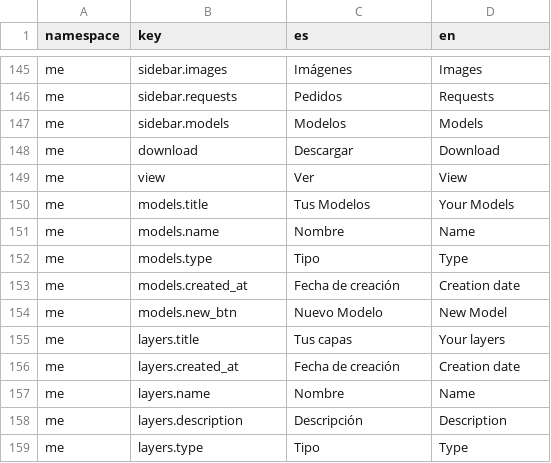
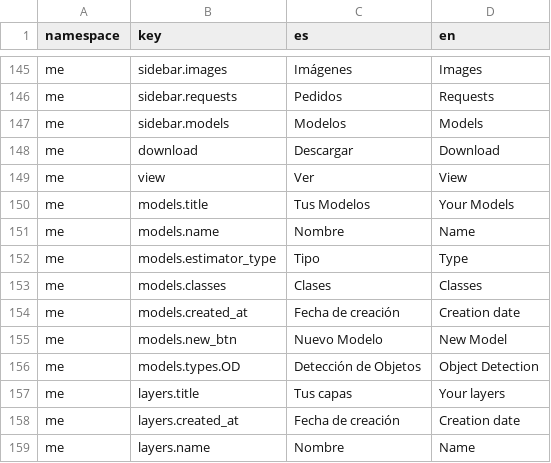
Before and after one commit to dymaxionlabs/platform, a CSV file: i18n.csv, drawn as a sheet; only a part is shown, gaps mark what is left out; the shorter side is filled out with more unchanged rows.

Commit message:
/models/new/od/create: POST working now

```diff
--- a/i18n.csv
+++ b/i18n.csv
@@ -151,3 +151,4 @@ me,models.title,Tus Modelos,Your Models
 me,models.name,Nombre,Name
-me,models.type,Tipo,Type
+me,models.estimator_type,Tipo,Type
+me,models.classes,Clases,Classes
 me,models.created_at,"Fecha de creación
@@ -155,2 +156,3 @@ me,models.created_at,"Fecha de creación
 me,models.new_btn,Nuevo Modelo,New Model
+me,models.types.OD,Detección de Objetos,Object Detection
 me,layers.title,Tus capas,Your layers
```
Also changed, not shown: 4 other files.
